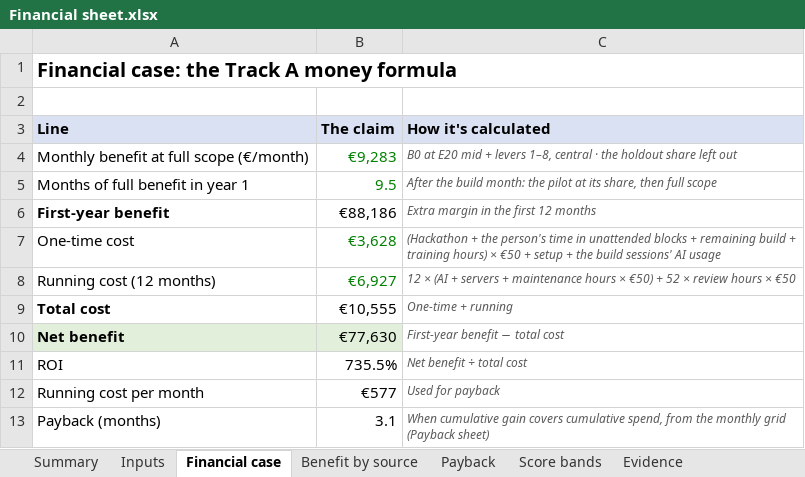
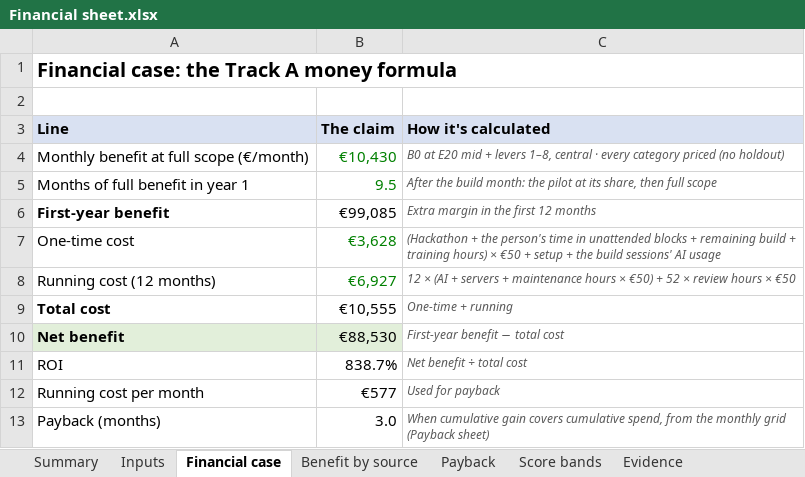
Before and after one commit to shkumbimgjirafa/Gjirafa-DynamicDiscounts, an Excel workbook: docs/hackathon-2026/Financial sheet.xlsx, sheet Financial case, drawn as a sheet; values as stored, in another font and other column widths than the file's, no borders; the diff names each change by its address in the sheet, - before the commit and + after, or states it on an @@ line.

```diff
--- a/docs/hackathon-2026/Financial sheet.xlsx (sheet Financial case)
+++ b/docs/hackathon-2026/Financial sheet.xlsx (sheet Financial case)
-B4 (The claim): €9,283
+B4 (The claim): €10,430
-C4 (How it's calculated): …central · the holdout share left out
+C4 (How it's calculated): …central · every category priced (no holdout)
-B6 (The claim): €88,186
+B6 (The claim): €99,085
-B10 (The claim): €77,630
+B10 (The claim): €88,530
-B11 (The claim): 735.5%
+B11 (The claim): 838.7%
-B13 (The claim): 3.1
+B13 (The claim): 3.0
```
Also changed, not shown: sheet Payback, sheet Inputs, sheet Benefit by source, sheet Summary, 19 other files.
